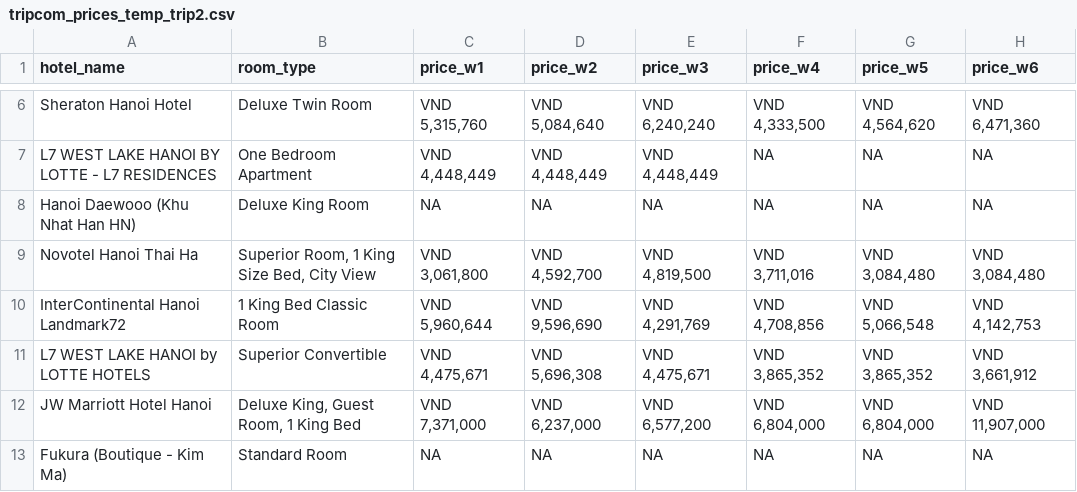
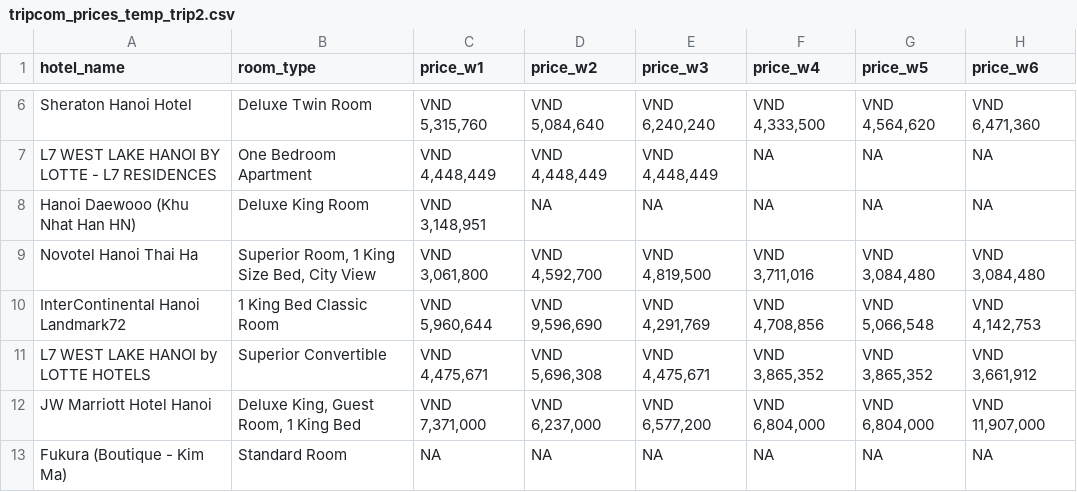
Before and after one commit to hchinhtrung/mvillage-email-template, a CSV file: 31.crawl-tool/trip/trip2/tripcom_prices_temp_trip2.csv, drawn as a sheet; only a part is shown, gaps mark what is left out.

```diff
--- a/31.crawl-tool/trip/trip2/tripcom_prices_temp_trip2.csv
+++ b/31.crawl-tool/trip/trip2/tripcom_prices_temp_trip2.csv
@@ -7,3 +7,3 @@ Sheraton Hanoi Hotel,Deluxe Twin Room,"VND 5,315,760","VND 5,084,640","VND 6,240
 L7 WEST LAKE HANOI BY LOTTE - L7 RESIDENCES,One Bedroom Apartment,"VND 4,448,449","VND 4,448,449","VND 4,448,449",NA,NA,NA
-Hanoi Daewooo (Khu Nhat Han HN),Deluxe King Room,NA,NA,NA,NA,NA,NA
+Hanoi Daewooo (Khu Nhat Han HN),Deluxe King Room,"VND 3,148,951",NA,NA,NA,NA,NA
 Novotel Hanoi Thai Ha,"Superior Room, 1 King Size Bed, City View","VND 3,061,800","VND 4,592,700","VND 4,819,500","VND 3,711,016","VND 3,084,480","VND 3,084,480"
```
Also changed, not shown: 31.crawl-tool/agoda/agoda3/hotel_prices_temp_agoda3.csv, 31.crawl-tool/agoda/agoda4/hotel_prices_temp_agoda4.csv, 6 other files.
